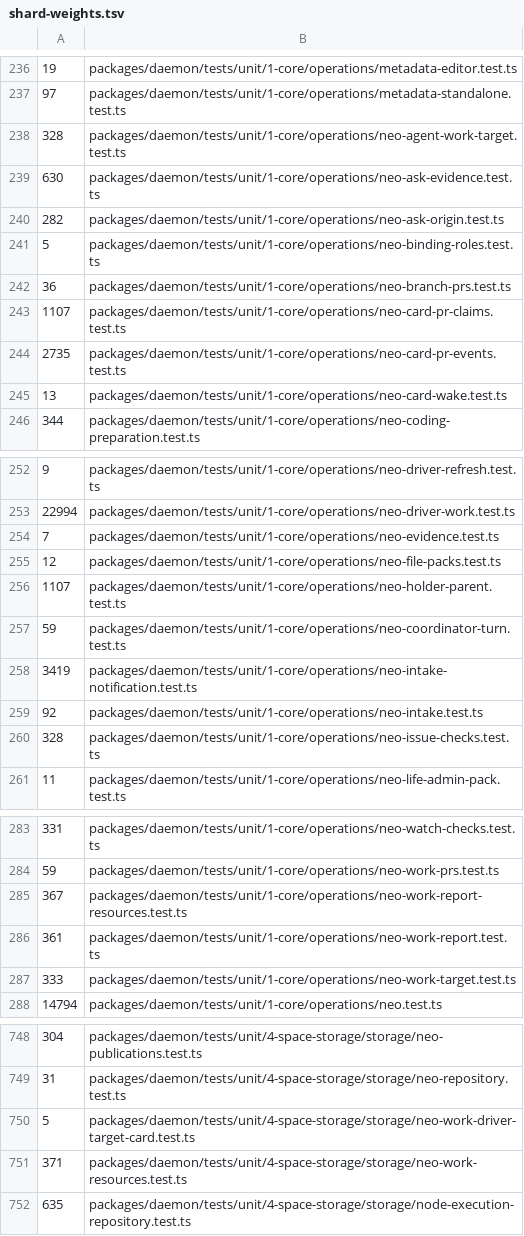
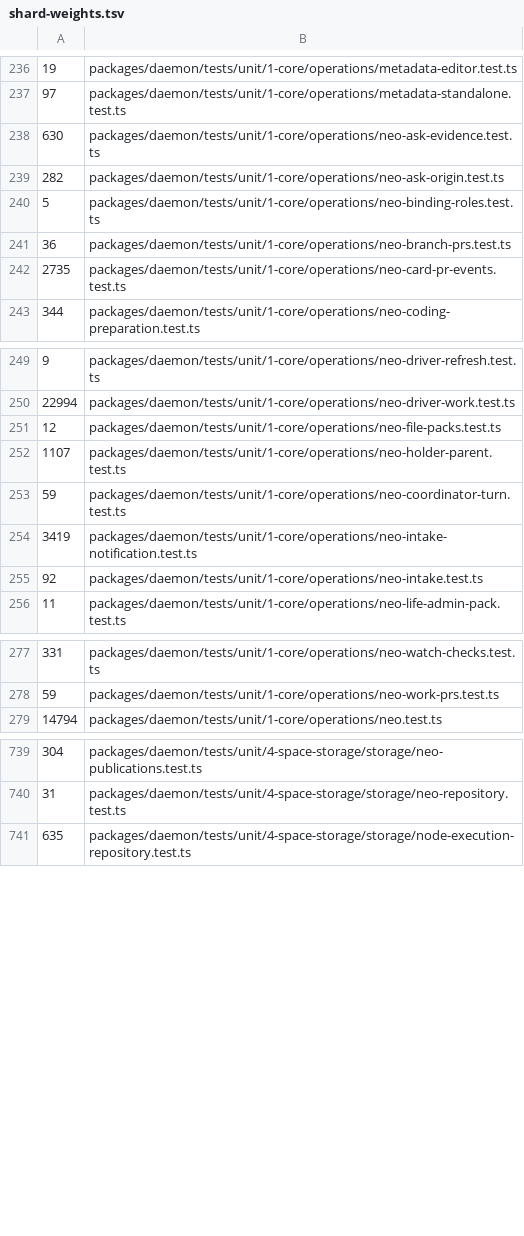
Before and after one commit to lsm/HyperNeo, a TSV file: scripts/shard-weights.tsv, drawn as a sheet; only a part is shown, gaps mark what is left out; the diff covers the shown part only; the diff names each change by its address in the sheet, - before the commit and + after, or states it on an @@ line.

Commit message:
wip: d6c test deletions

```diff
--- a/scripts/shard-weights.tsv
+++ b/scripts/shard-weights.tsv
-row 238: 328 | packages/daemon/tests/unit/1-core/operations/neo-agent-work-target.test.ts
-row 243: 1107 | packages/daemon/tests/unit/1-core/operations/neo-card-pr-claims.test.ts
-row 245: 13 | packages/daemon/tests/unit/1-core/operations/neo-card-wake.test.ts
-row 254: 7 | packages/daemon/tests/unit/1-core/operations/neo-evidence.test.ts
-row 260: 328 | packages/daemon/tests/unit/1-core/operations/neo-issue-checks.test.ts
-row 285: 367 | packages/daemon/tests/unit/1-core/operations/neo-work-report-resources.test.ts
-row 286: 361 | packages/daemon/tests/unit/1-core/operations/neo-work-report.test.ts
-row 287: 333 | packages/daemon/tests/unit/1-core/operations/neo-work-target.test.ts
-row 750: 5 | packages/daemon/tests/unit/4-space-storage/storage/neo-work-driver-target-card.test.ts
-row 751: 371 | packages/daemon/tests/unit/4-space-storage/storage/neo-work-resources.test.ts
```
Also changed, not shown: 1 removed row elsewhere in this file, 16 other files.
